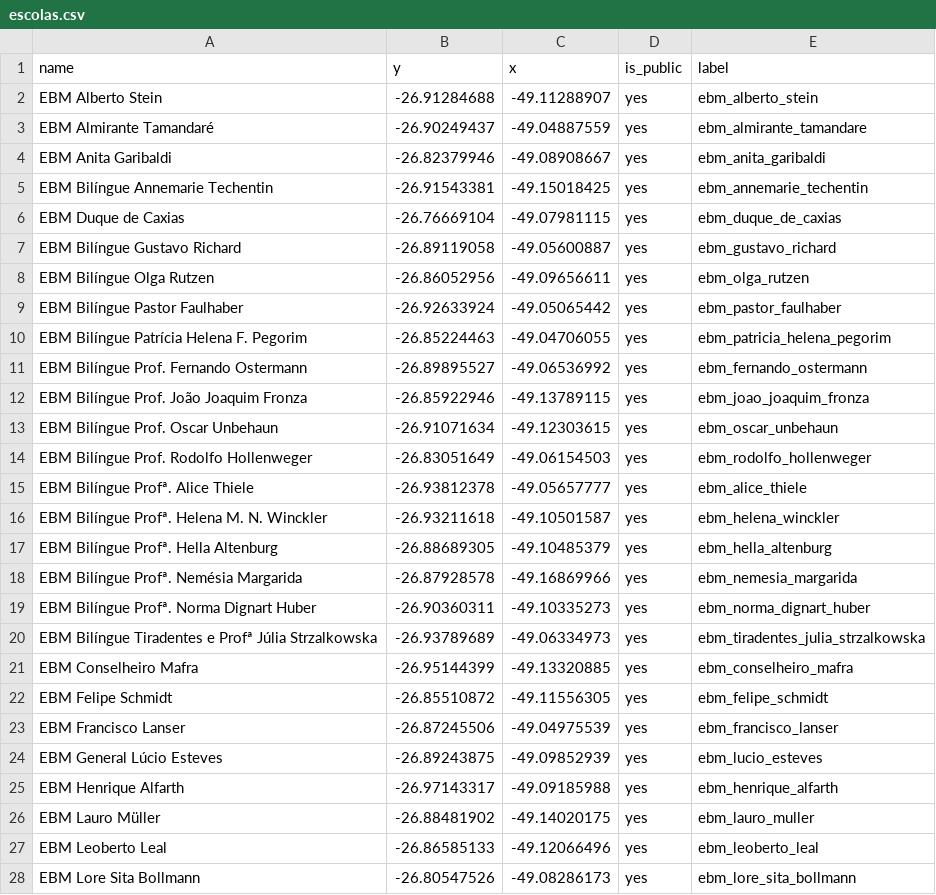
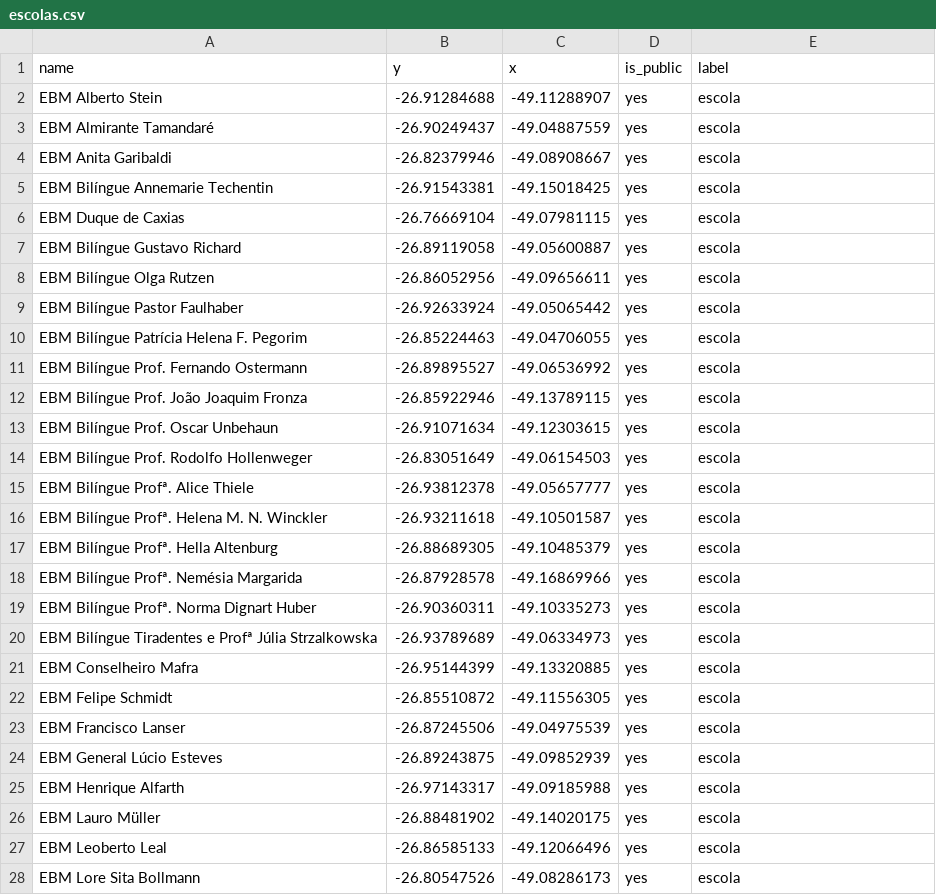
Before and after one commit to lemuel-manske/city-block, a CSV file: data/escolas.csv, drawn as a sheet; only a part is shown; the diff covers the shown part only.

```diff
--- a/data/escolas.csv
+++ b/data/escolas.csv
@@ -1,28 +1,28 @@
 name,y,x,is_public,label
-EBM Alberto Stein,-26.91284688,-49.11288907,yes,ebm_alberto_stein
-EBM Almirante Tamandaré,-26.90249437,-49.04887559,yes,ebm_almirante_tamandare
-EBM Anita Garibaldi,-26.82379946,-49.08908667,yes,ebm_anita_garibaldi
-EBM Bilíngue Annemarie Techentin,-26.91543381,-49.15018425,yes,ebm_annemarie_techentin
-EBM Duque de Caxias,-26.76669104,-49.07981115,yes,ebm_duque_de_caxias
-EBM Bilíngue Gustavo Richard,-26.89119058,-49.05600887,yes,ebm_gustavo_richard
-EBM Bilíngue Olga Rutzen,-26.86052956,-49.09656611,yes,ebm_olga_rutzen
-EBM Bilíngue Pastor Faulhaber,-26.92633924,-49.05065442,yes,ebm_pastor_faulhaber
-EBM Bilíngue Patrícia Helena F. Pegorim,-26.85224463,-49.04706055,yes,ebm_patricia_helena_pegorim
-EBM Bilíngue Prof. Fernando Ostermann,-26.89895527,-49.06536992,yes,ebm_fernando_ostermann
-EBM Bilíngue Prof. João Joaquim Fronza,-26.85922946,-49.13789115,yes,ebm_joao_joaquim_fronza
-EBM Bilíngue Prof. Oscar Unbehaun,-26.91071634,-49.12303615,yes,ebm_oscar_unbehaun
-EBM Bilíngue Prof. Rodolfo Hollenweger,-26.83051649,-49.06154503,yes,ebm_rodolfo_hollenweger
-EBM Bilíngue Profª. Alice Thiele,-26.93812378,-49.05657777,yes,ebm_alice_thiele
-EBM Bilíngue Profª. Helena M. N. Winckler,-26.93211618,-49.10501587,yes,ebm_helena_winckler
-EBM Bilíngue Profª. Hella Altenburg,-26.88689305,-49.10485379,yes,ebm_hella_altenburg
-EBM Bilíngue Profª. Nemésia Margarida,-26.87928578,-49.16869966,yes,ebm_nemesia_margarida
-EBM Bilíngue Profª. Norma Dignart Huber,-26.90360311,-49.10335273,yes,ebm_norma_dignart_huber
-EBM Bilíngue Tiradentes e Profª Júlia Strzalkowska,-26.93789689,-49.06334973,yes,ebm_tiradentes_julia_strzalkowska
-EBM Conselheiro Mafra,-26.95144399,-49.13320885,yes,ebm_conselheiro_mafra
-EBM Felipe Schmidt,-26.85510872,-49.11556305,yes,ebm_felipe_schmidt
-EBM Francisco Lanser,-26.87245506,-49.04975539,yes,ebm_francisco_lanser
-EBM General Lúcio Esteves,-26.89243875,-49.09852939,yes,ebm_lucio_esteves
-EBM Henrique Alfarth,-26.97143317,-49.09185988,yes,ebm_henrique_alfarth
-EBM Lauro Müller,-26.88481902,-49.14020175,yes,ebm_lauro_muller
-EBM Leoberto Leal,-26.86585133,-49.12066496,yes,ebm_leoberto_leal
-EBM Lore Sita Bollmann,-26.80547526,-49.08286173,yes,ebm_lore_sita_bollmann
+EBM Alberto Stein,-26.91284688,-49.11288907,yes,escola
+EBM Almirante Tamandaré,-26.90249437,-49.04887559,yes,escola
+EBM Anita Garibaldi,-26.82379946,-49.08908667,yes,escola
+EBM Bilíngue Annemarie Techentin,-26.91543381,-49.15018425,yes,escola
+EBM Duque de Caxias,-26.76669104,-49.07981115,yes,escola
+EBM Bilíngue Gustavo Richard,-26.89119058,-49.05600887,yes,escola
+EBM Bilíngue Olga Rutzen,-26.86052956,-49.09656611,yes,escola
+EBM Bilíngue Pastor Faulhaber,-26.92633924,-49.05065442,yes,escola
+EBM Bilíngue Patrícia Helena F. Pegorim,-26.85224463,-49.04706055,yes,escola
+EBM Bilíngue Prof. Fernando Ostermann,-26.89895527,-49.06536992,yes,escola
+EBM Bilíngue Prof. João Joaquim Fronza,-26.85922946,-49.13789115,yes,escola
+EBM Bilíngue Prof. Oscar Unbehaun,-26.91071634,-49.12303615,yes,escola
+EBM Bilíngue Prof. Rodolfo Hollenweger,-26.83051649,-49.06154503,yes,escola
+EBM Bilíngue Profª. Alice Thiele,-26.93812378,-49.05657777,yes,escola
+EBM Bilíngue Profª. Helena M. N. Winckler,-26.93211618,-49.10501587,yes,escola
+EBM Bilíngue Profª. Hella Altenburg,-26.88689305,-49.10485379,yes,escola
+EBM Bilíngue Profª. Nemésia Margarida,-26.87928578,-49.16869966,yes,escola
+EBM Bilíngue Profª. Norma Dignart Huber,-26.90360311,-49.10335273,yes,escola
+EBM Bilíngue Tiradentes e Profª Júlia Strzalkowska,-26.93789689,-49.06334973,yes,escola
+EBM Conselheiro Mafra,-26.95144399,-49.13320885,yes,escola
+EBM Felipe Schmidt,-26.85510872,-49.11556305,yes,escola
+EBM Francisco Lanser,-26.87245506,-49.04975539,yes,escola
+EBM General Lúcio Esteves,-26.89243875,-49.09852939,yes,escola
+EBM Henrique Alfarth,-26.97143317,-49.09185988,yes,escola
+EBM Lauro Müller,-26.88481902,-49.14020175,yes,escola
+EBM Leoberto Leal,-26.86585133,-49.12066496,yes,escola
+EBM Lore Sita Bollmann,-26.80547526,-49.08286173,yes,escola
```
Also changed, not shown: 105 edited cells elsewhere in this file, data/pontos_saude.csv.
